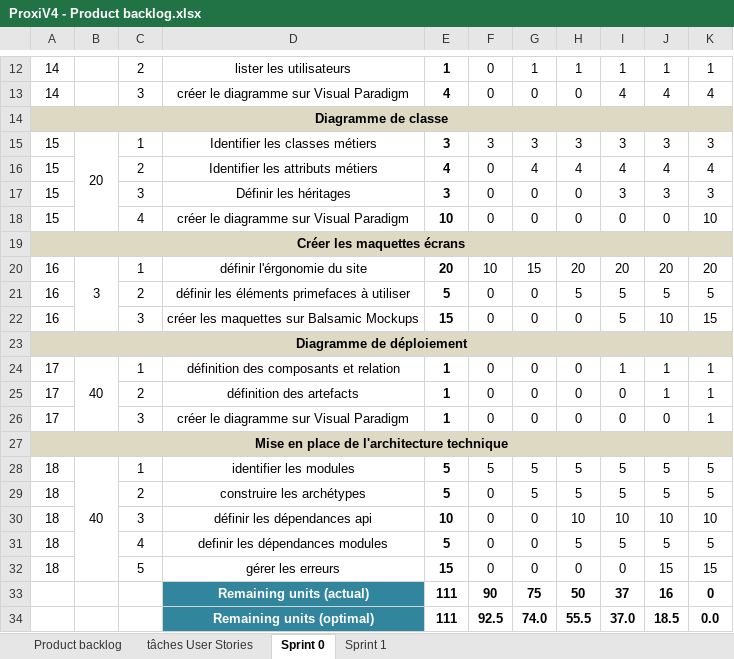
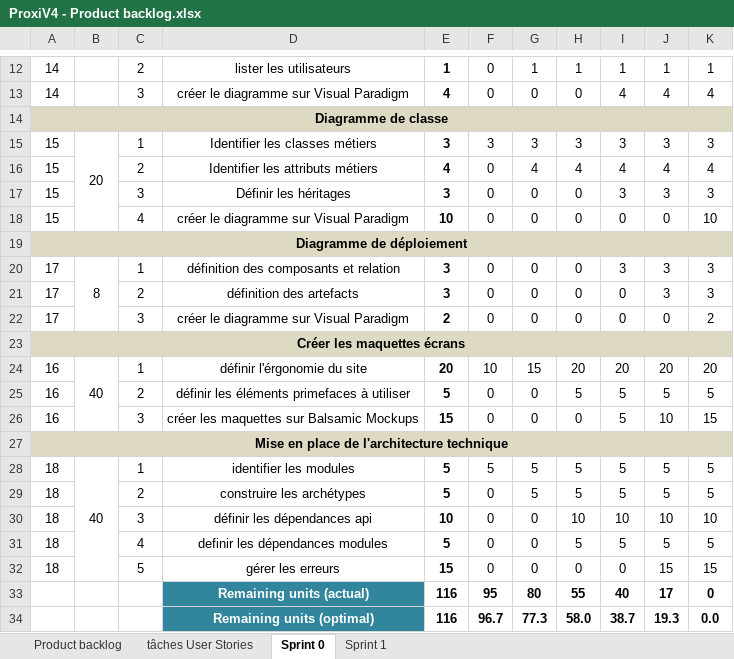
Before and after one commit to Robsurfer/ProxiBanqueV4, an Excel workbook: ProxiV4 - Product backlog.xlsx, sheet Sprint 0, drawn as a sheet; only a part is shown, gaps mark what is left out; values as stored, in another font and other column widths than the file's, no borders; charts and pictures and conditional formats not drawn; removed rows and columns are numbered as before the commit, all else as after; the diff names each change by its address in the sheet, - before the commit and + after, or states it on an @@ line.

Commit message:
Commit BP

```diff
--- a/ProxiV4 - Product backlog.xlsx (sheet Sprint 0)
+++ b/ProxiV4 - Product backlog.xlsx (sheet Sprint 0)
@@ row 23 moved to row 19: Diagramme de déploiement @@
+row 20: 17 | 8 | 1 | définition des composants et relation | 3 | 0 | 0 | 0 | 3 | 3 | 3
+row 21: 17 |  | 2 | définition des artefacts | 3 | 0 | 0 | 0 | 0 | 3 | 3
+row 22: 17 |  | 3 | créer le diagramme sur Visual Paradigm | 2 | 0 | 0 | 0 | 0 | 0 | 2
-B24: 3
+B24: 40
-row 24: 17 | 40 | 1 | définition des composants et relation | 1 | 0 | 0 | 0 | 1 | 1 | 1
-row 25: 17 |  | 2 | définition des artefacts | 1 | 0 | 0 | 0 | 0 | 1 | 1
-row 26: 17 |  | 3 | créer le diagramme sur Visual Paradigm | 1 | 0 | 0 | 0 | 0 | 0 | 1
-row 33:  |  |  | Remaining units (actual) | 111 | 90 | 75 | 50 | 37 | 16 | 0
-row 34:  |  |  | Remaining units (optimal) | 111 | 92.5 | 74.0 | 55.5 | 37.0 | 18.5 | 0.0
+row 33:  |  |  | Remaining units (actual) | 116 | 95 | 80 | 55 | 40 | 17 | 0
+row 34:  |  |  | Remaining units (optimal) | 116 | 96.7 | 77.3 | 58.0 | 38.7 | 19.3 | 0.0
```
Also changed, not shown: sheet Product backlog, charts or pictures.
